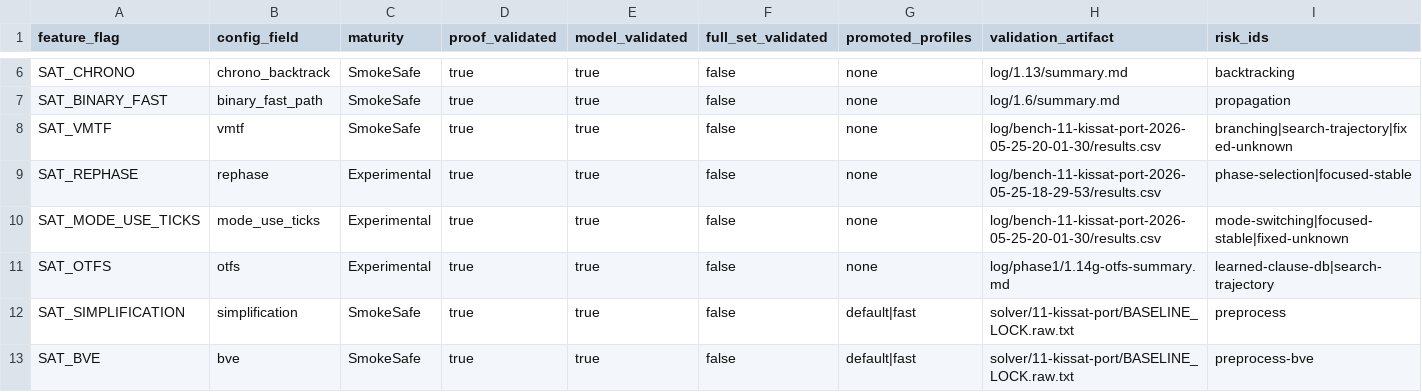
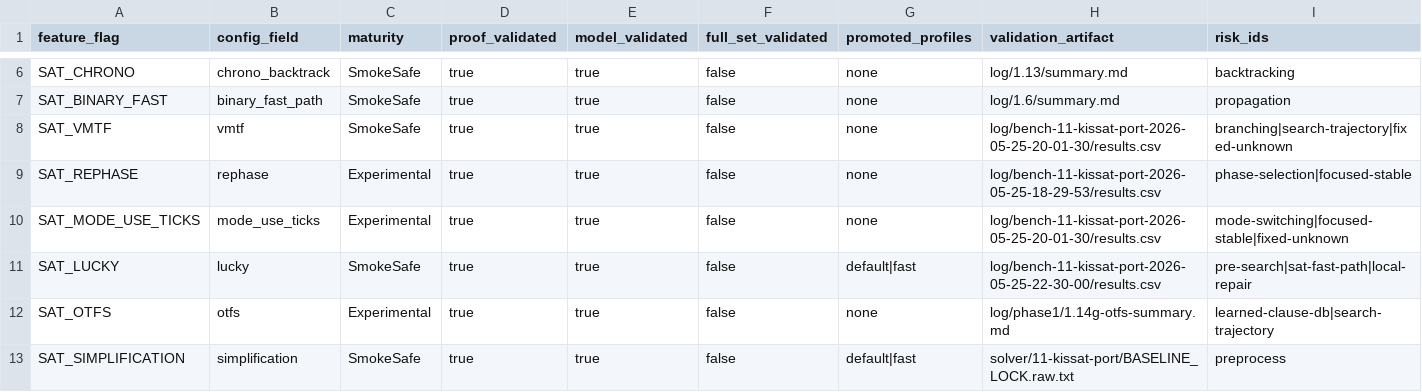
Before and after one commit to bjlkeng/SAT-playground, a CSV file: solver/11-kissat-port/FEATURES.csv, drawn as a sheet; only a part is shown, gaps mark what is left out; the shorter side is filled out with more unchanged rows; rows hold the shown columns only; the diff names each change by its address in the sheet, - before the commit and + after, or states it on an @@ line.

Commit message:
Add solver11 lucky SAT fast path
Implement SAT_LUCKY as a default/fast pre-search path for solver 11. The pass runs after preprocessing, tries temporary all-true/all-false and forward/backward polarity probes, restores watcher/arena state after failed probes, and falls back to bounded small-formula local repair before CDCL. SAT is returned only after a full residual-clause satisfaction check.

Evidence: cargo test, clippy -D warnings, default and invariant smokes, battleship 0.089s with lucky_solved=1, final profiling suite 10/10 with PAR-2 831.021 vs 859.447 before. Solver10 gate remains failing and is documented as a parity follow-up.

```diff
--- a/solver/11-kissat-port/FEATURES.csv
+++ b/solver/11-kissat-port/FEATURES.csv
+row 11: SAT_LUCKY | lucky | SmokeSafe | true | true | false | default|fast | log/bench-11-kissat-port-2026-05-25-22-30-00/results.csv | pre-search|sat-fast-path|local-repair
```
Also changed, not shown: solver/11-kissat-port/CONFIG_SCHEMA.csv, 9 other files.
